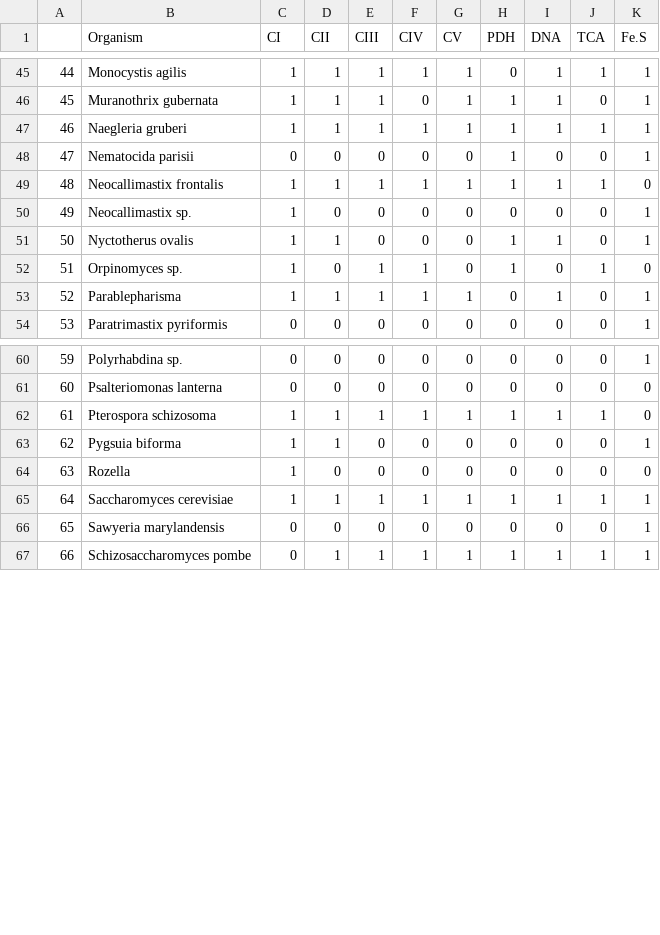
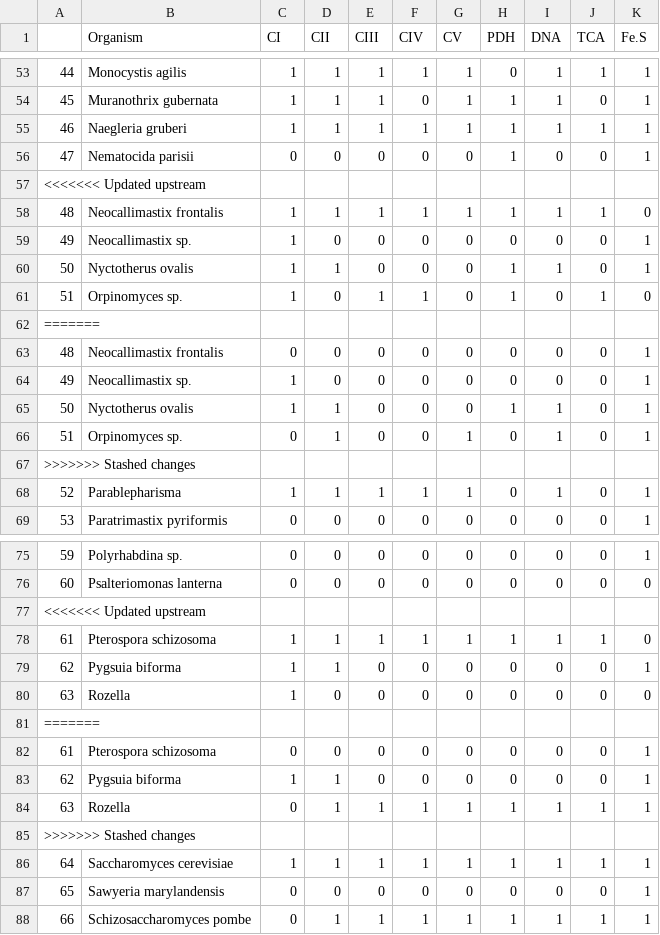
Before and after one commit to StochasticBiology/MROs, a CSV file: Results/HyperTraPS-uncertainty/randomized-dataset-8.csv, drawn as a sheet; only a part is shown, gaps mark what is left out; the diff covers the shown part only.

```diff
--- a/Results/HyperTraPS-uncertainty/randomized-dataset-8.csv
+++ b/Results/HyperTraPS-uncertainty/randomized-dataset-8.csv
@@ -48,2 +56,3 @@
 "47","Nematocida parisii",0,0,0,0,0,1,0,0,1
+<<<<<<< Updated upstream
 "48","Neocallimastix frontalis",1,1,1,1,1,1,1,1,0
@@ -52,2 +61,8 @@
 "51","Orpinomyces sp.",1,0,1,1,0,1,0,1,0
+=======
+"48","Neocallimastix frontalis",0,0,0,0,0,0,0,0,1
+"49","Neocallimastix sp.",1,0,0,0,0,0,0,0,1
+"50","Nyctotherus ovalis",1,1,0,0,0,1,1,0,1
+"51","Orpinomyces sp.",0,1,0,0,1,0,1,0,1
+>>>>>>> Stashed changes
 "52","Parablepharisma",1,1,1,1,1,0,1,0,1
@@ -61,2 +76,3 @@
 "60","Psalteriomonas lanterna",0,0,0,0,0,0,0,0,0
+<<<<<<< Updated upstream
 "61","Pterospora schizosoma",1,1,1,1,1,1,1,1,0
@@ -64,2 +80,7 @@
 "63","Rozella",1,0,0,0,0,0,0,0,0
+=======
+"61","Pterospora schizosoma",0,0,0,0,0,0,0,0,1
+"62","Pygsuia biforma",1,1,0,0,0,0,0,0,1
+"63","Rozella",0,1,1,1,1,1,1,1,1
+>>>>>>> Stashed changes
 "64","Saccharomyces cerevisiae",1,1,1,1,1,1,1,1,1
```
Also changed, not shown: 13 added rows elsewhere in this file, Results/HyperTraPS-uncertainty/randomized-dataset-1.csv, Results/HyperTraPS-uncertainty/randomized-dataset-2.csv, 31 other files.
